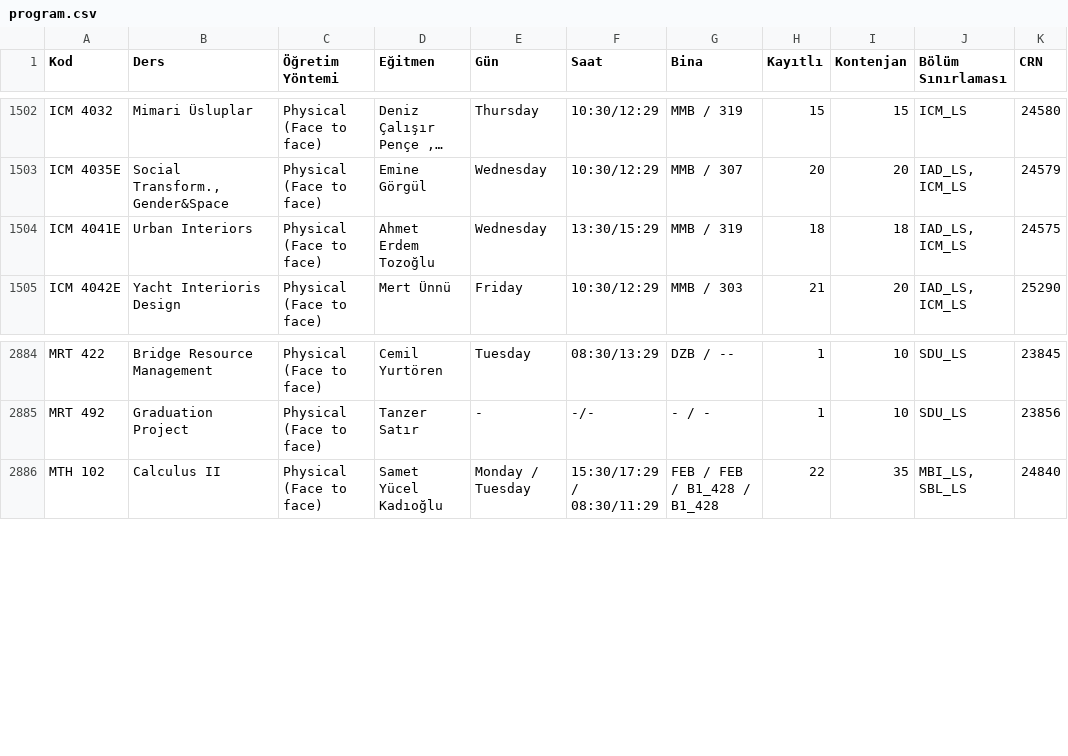
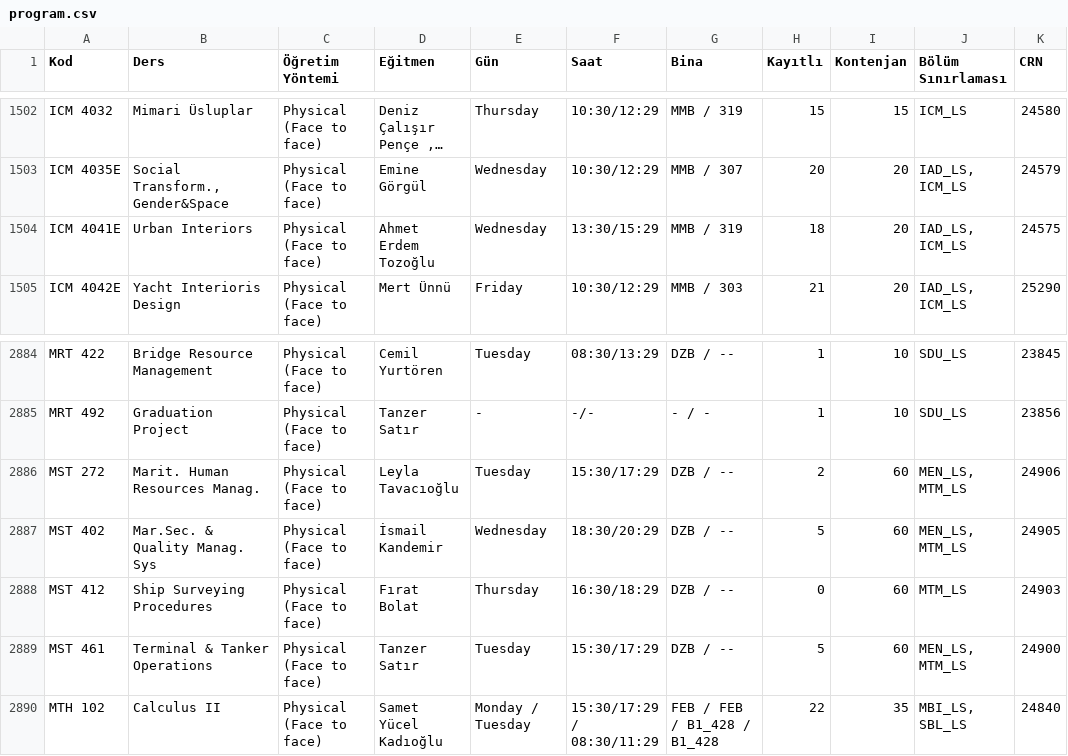
Before and after one commit to 7thbeetle/ITU-dersler, a CSV file: data/program.csv, drawn as a sheet; only a part is shown, gaps mark what is left out; long unchanged cells end in …; the diff names each change by its address in the sheet, - before the commit and + after, or states it on an @@ line.

```diff
--- a/data/program.csv
+++ b/data/program.csv
-I1504 (Kontenjan): 18
+I1504 (Kontenjan): 20
+row 2886: MST 272 | Marit. Human Resources Manag. | Physical (Face to face) | Leyla Tavacıoğlu | Tuesday | 15:30/17:29 | DZB / -- | 2 | 60 | MEN_LS, MTM_LS | 24906
+row 2887: MST 402 | Mar.Sec. & Quality Manag. Sys | Physical (Face to face) | İsmail Kandemir | Wednesday | 18:30/20:29 | DZB / -- | 5 | 60 | MEN_LS, MTM_LS | 24905
+row 2888: MST 412 | Ship Surveying Procedures | Physical (Face to face) | Fırat Bolat | Thursday | 16:30/18:29 | DZB / -- | 0 | 60 | MTM_LS | 24903
+row 2889: MST 461 | Terminal & Tanker Operations | Physical (Face to face) | Tanzer Satır | Tuesday | 15:30/17:29 | DZB / -- | 5 | 60 | MEN_LS, MTM_LS | 24900
```
Also changed, not shown: 1 other file.
